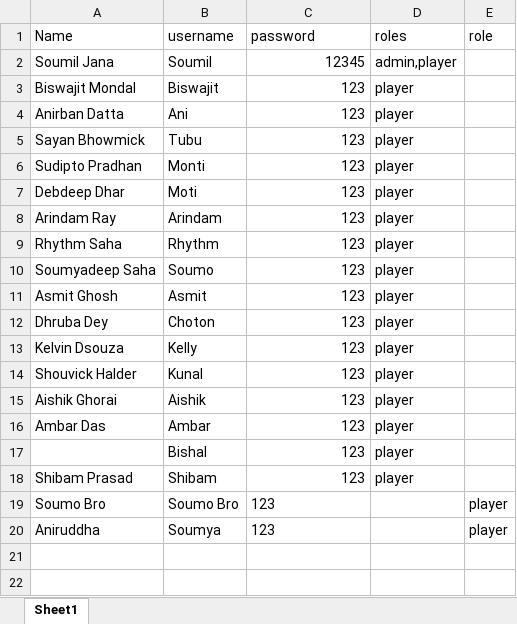
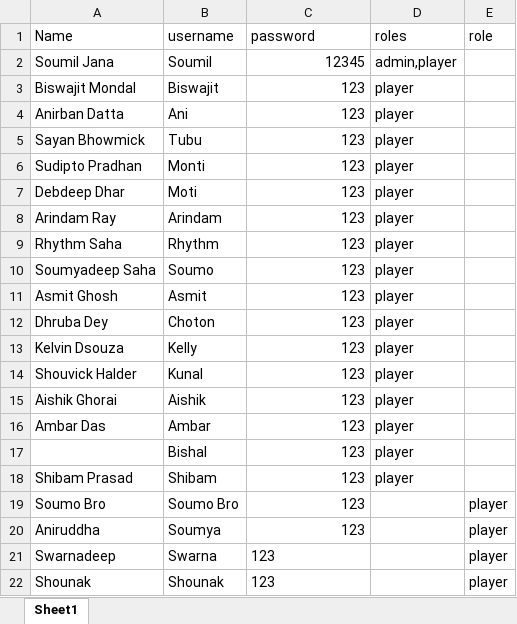
Before and after one commit to SoumilJana/Stat-Tracker, an Excel workbook: backend/playerdata.xlsx, sheet Sheet1, drawn as a sheet; values as stored, in another font and other column widths than the file's, no borders; the diff names each change by its address in the sheet, - before the commit and + after, or states it on an @@ line.

Commit message:
Fix unused variable TS errors and update player data

```diff
--- a/backend/playerdata.xlsx (sheet Sheet1)
+++ b/backend/playerdata.xlsx (sheet Sheet1)
-C19:C20 alignment: left
+C19:C20 alignment: right
+row 21: Swarnadeep | Swarna | 123 |  | player
+row 22: Shounak | Shounak | 123 |  | player
```
Also changed, not shown: 1 other file.
